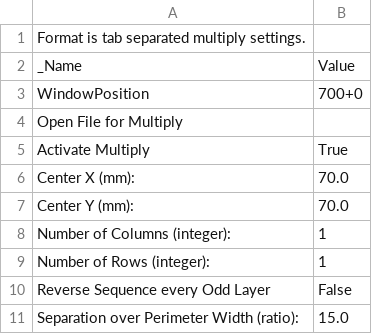
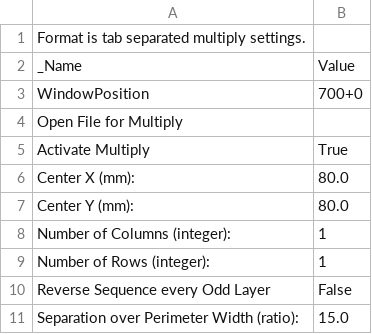
Before and after one commit to jskripsky/Skeinforge-Settings, a CSV file: profiles/extrusion/PLA/multiply.csv, drawn as a sheet.

```diff
--- a/profiles/extrusion/PLA/multiply.csv
+++ b/profiles/extrusion/PLA/multiply.csv
@@ -5,4 +5,4 @@ Open File for Multiply
 Activate Multiply	True
-Center X (mm):	70.0
-Center Y (mm):	70.0
+Center X (mm):	80.0
+Center Y (mm):	80.0
 Number of Columns (integer):	1
```
Also changed, not shown: profiles/extrusion/PLA/scale.csv, profiles/extrusion/PLA/skeinforge_craft.csv, 1 other file.
